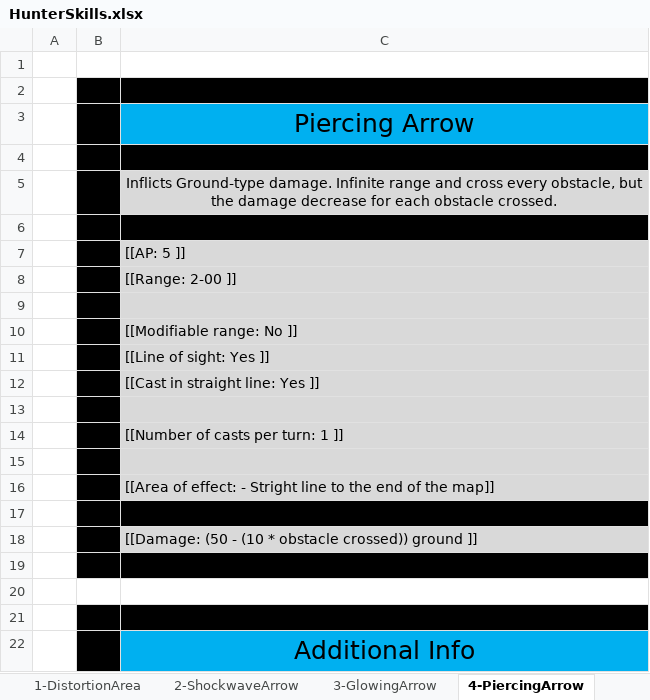
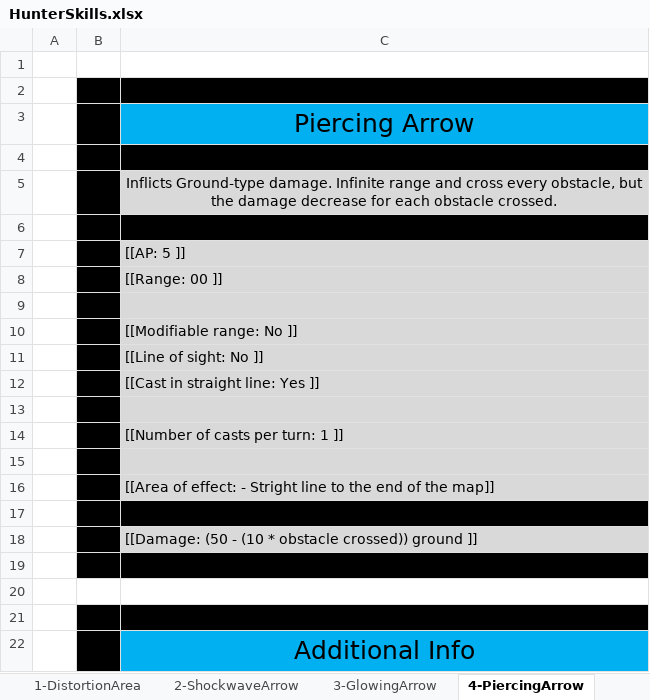
Before and after one commit to opachot/BattleForVoxturia, an Excel workbook: GameDesign/Class/_Done/2_Hunter/Documentation/HunterSkills.xlsx, sheet 4-PiercingArrow, drawn as a sheet; values as stored, in another font and other column widths than the file's, no borders; the diff names each change by its address in the sheet, - before the commit and + after, or states it on an @@ line.

```diff
--- a/GameDesign/Class/_Done/2_Hunter/Documentation/HunterSkills.xlsx (sheet 4-PiercingArrow)
+++ b/GameDesign/Class/_Done/2_Hunter/Documentation/HunterSkills.xlsx (sheet 4-PiercingArrow)
-C8: [[Range: 2-00 ]]
+C8: [[Range: 00 ]]
-C11: [[Line of sight: Yes ]]
+C11: [[Line of sight: No ]]
```
Also changed, not shown: sheet 3-GlowingArrow, sheet 2-ShockwaveArrow, sheet 1-DistortionArea, sheet 10-LastResort, sheet 6-CursedArrow, sheet 9-CanisLupus, 2 more sheets, GameDesign/Class/_Done/3_Ninja/Documentation/NinjaSkills.xlsx, GameDesign/Stats_and_Effect_List.xlsx.
